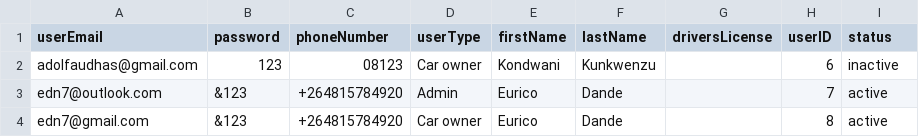
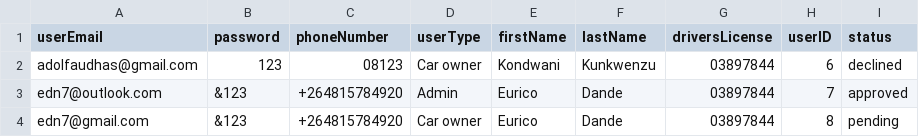
Before and after one commit to adolfzcoder/leenda, a CSV file: src/storage/userDetails.csv, drawn as a sheet.

```diff
--- a/src/storage/userDetails.csv
+++ b/src/storage/userDetails.csv
@@ -1,4 +1,4 @@
 userEmail,password,phoneNumber,userType,firstName,lastName,driversLicense,userID,status
-adolfaudhas@gmail.com,123,08123,Car owner,Kondwani,Kunkwenzu,,6,inactive
-edn7@outlook.com,&123,+264815784920,Admin,Eurico,Dande,,7,active
-edn7@gmail.com,&123,+264815784920,Car owner,Eurico,Dande,,8,active
+adolfaudhas@gmail.com,123,08123,Car owner,Kondwani,Kunkwenzu, 03897844,6,declined
+edn7@outlook.com,&123,+264815784920,Admin,Eurico,Dande, 03897844,7,approved
+edn7@gmail.com,&123,+264815784920,Car owner,Eurico,Dande, 03897844,8,pending
```
Also changed, not shown: src/storage/bookings.csv.
